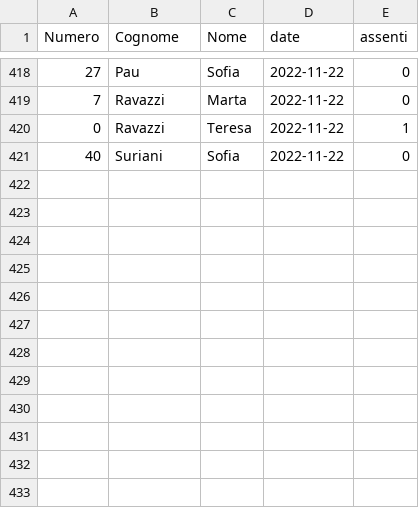
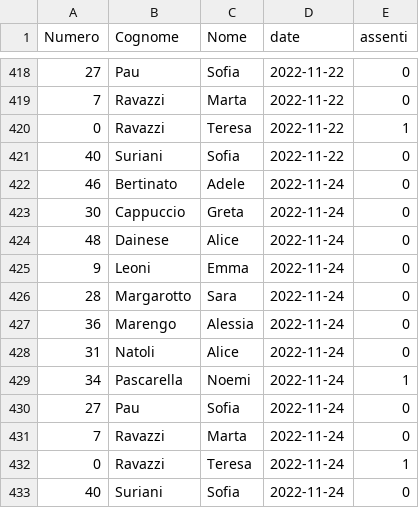
Before and after one commit to mchiapello/U14F_blog_2223, a TSV file: data/003_dati/presenze.tsv, drawn as a sheet; only a part is shown, gaps mark what is left out.

```diff
--- a/data/003_dati/presenze.tsv
+++ b/data/003_dati/presenze.tsv
@@ -421 +421,13 @@ Numero	Cognome	Nome	date	assenti
 40	Suriani	Sofia	2022-11-22	0
+46	Bertinato	Adele	2022-11-24	0
+30	Cappuccio	Greta	2022-11-24	0
+48	Dainese	Alice	2022-11-24	0
+9	Leoni	Emma	2022-11-24	0
+28	Margarotto	Sara	2022-11-24	0
+36	Marengo	Alessia	2022-11-24	0
+31	Natoli	Alice	2022-11-24	0
+34	Pascarella	Noemi	2022-11-24	1
+27	Pau	Sofia	2022-11-24	0
+7	Ravazzi	Marta	2022-11-24	0
+0	Ravazzi	Teresa	2022-11-24	1
+40	Suriani	Sofia	2022-11-24	0
```
Also changed, not shown: 26 other files.
